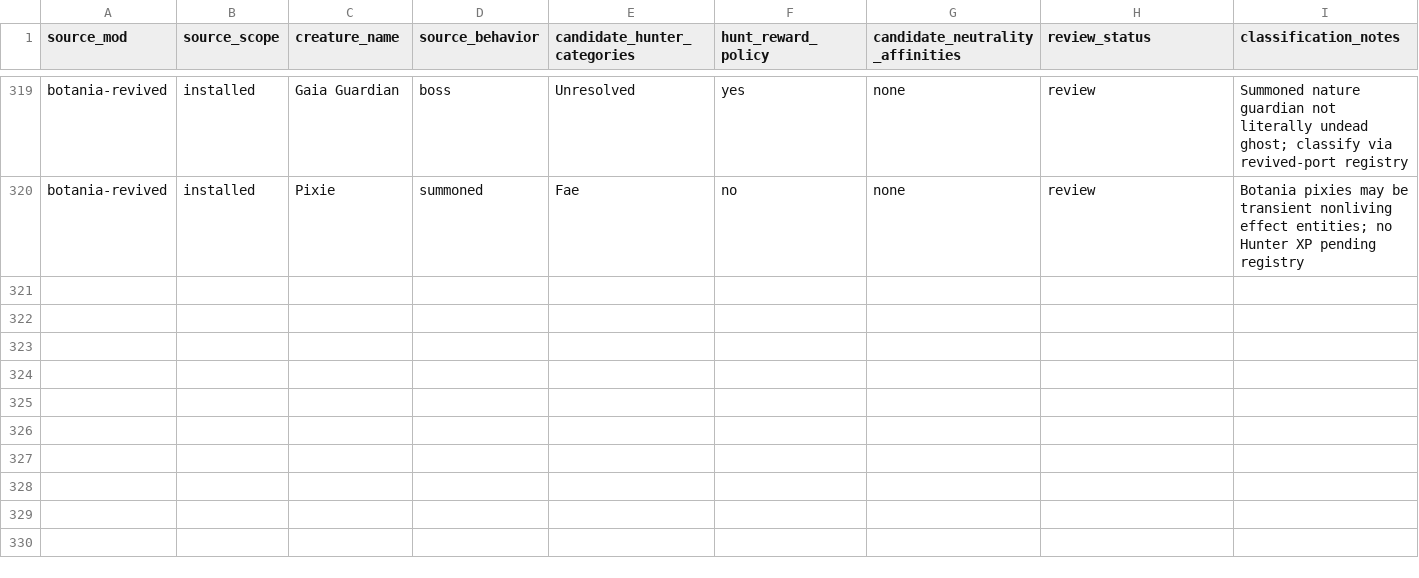
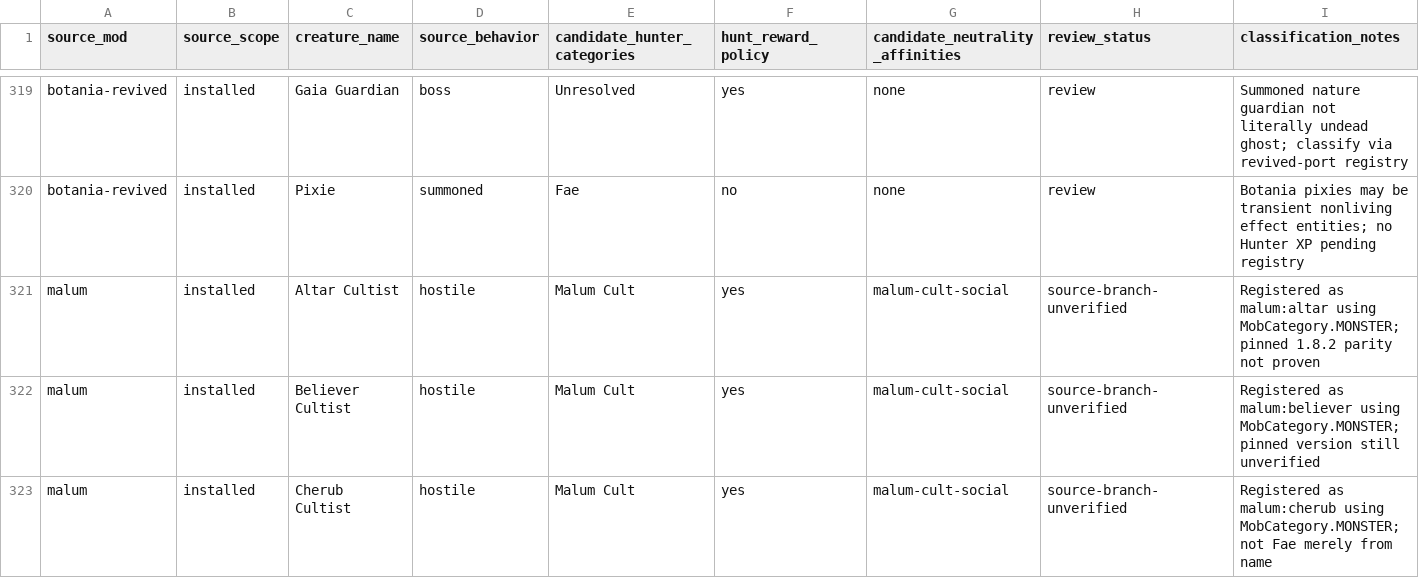
Before and after one commit to heatwaveqc/Too-Much-Magic-Modpack, a CSV file: docs/hunter/creature-inventory.csv, drawn as a sheet; only a part is shown, gaps mark what is left out; rows hold the shown columns only; the diff covers the shown part only; the diff names each change by its address in the sheet, - before the commit and + after, or states it on an @@ line.

Commit message:
research(hunter): Malum source-derived cultists and noncombat spirit correction

```diff
--- a/docs/hunter/creature-inventory.csv
+++ b/docs/hunter/creature-inventory.csv
+row 321: malum | installed | Altar Cultist | hostile | Malum Cult | yes | malum-cult-social | source-branch-unverified | Registered as malum:altar using MobCategory.MONSTER; pinned 1.8.2 parity not proven
+row 322: malum | installed | Believer Cultist | hostile | Malum Cult | yes | malum-cult-social | source-branch-unverified | Registered as malum:believer using MobCategory.MONSTER; pinned version still unverified
+row 323: malum | installed | Cherub Cultist | hostile | Malum Cult | yes | malum-cult-social | source-branch-unverified | Registered as malum:cherub using MobCategory.MONSTER; not Fae merely from name
```
Also changed, not shown: 3 added rows elsewhere in this file.
